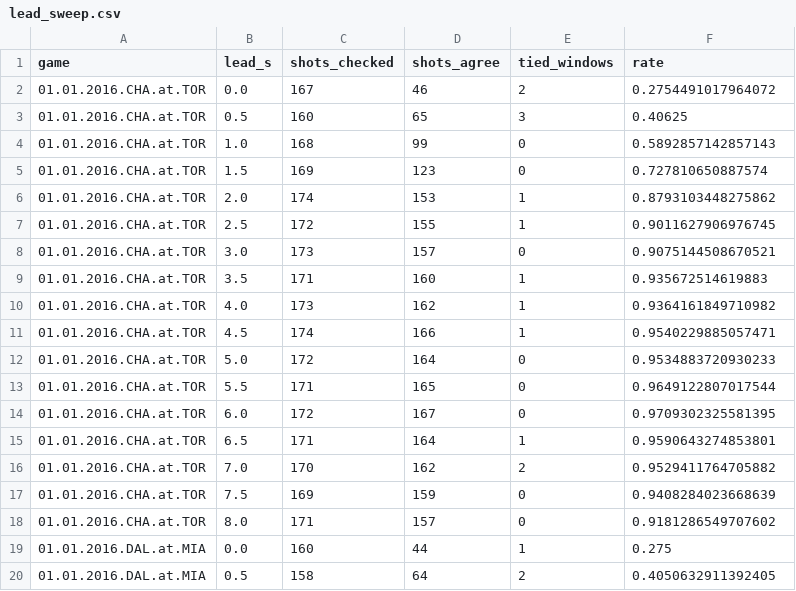
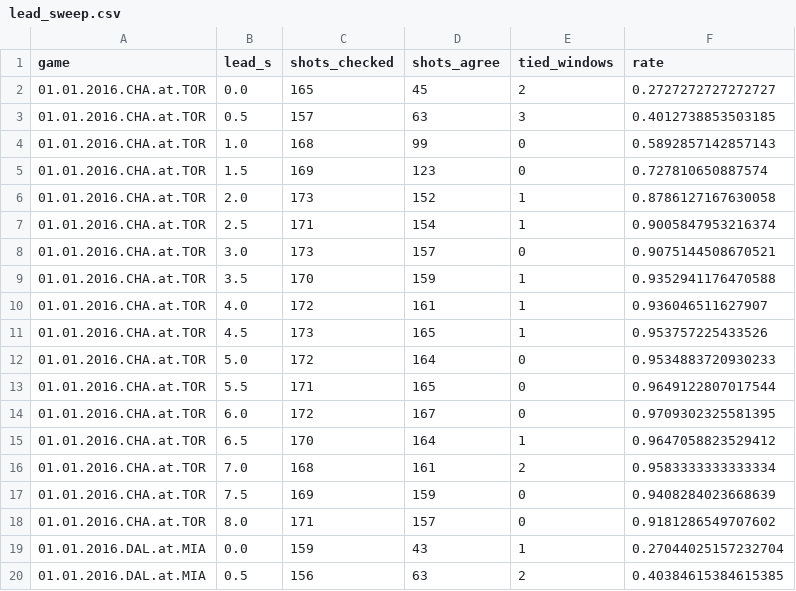
Before and after one commit to ismayc/tracking-study, a CSV file: output/lead_sweep.csv, drawn as a sheet; only a part is shown; the diff covers the shown part only.

```diff
--- a/output/lead_sweep.csv
+++ b/output/lead_sweep.csv
@@ -1,12 +1,12 @@
 game,lead_s,shots_checked,shots_agree,tied_windows,rate
-01.01.2016.CHA.at.TOR,0.0,167,46,2,0.2754491017964072
-01.01.2016.CHA.at.TOR,0.5,160,65,3,0.40625
+01.01.2016.CHA.at.TOR,0.0,165,45,2,0.2727272727272727
+01.01.2016.CHA.at.TOR,0.5,157,63,3,0.4012738853503185
 01.01.2016.CHA.at.TOR,1.0,168,99,0,0.5892857142857143
 01.01.2016.CHA.at.TOR,1.5,169,123,0,0.727810650887574
-01.01.2016.CHA.at.TOR,2.0,174,153,1,0.8793103448275862
-01.01.2016.CHA.at.TOR,2.5,172,155,1,0.9011627906976745
+01.01.2016.CHA.at.TOR,2.0,173,152,1,0.8786127167630058
+01.01.2016.CHA.at.TOR,2.5,171,154,1,0.9005847953216374
 01.01.2016.CHA.at.TOR,3.0,173,157,0,0.9075144508670521
-01.01.2016.CHA.at.TOR,3.5,171,160,1,0.935672514619883
-01.01.2016.CHA.at.TOR,4.0,173,162,1,0.9364161849710982
-01.01.2016.CHA.at.TOR,4.5,174,166,1,0.9540229885057471
+01.01.2016.CHA.at.TOR,3.5,170,159,1,0.9352941176470588
+01.01.2016.CHA.at.TOR,4.0,172,161,1,0.936046511627907
+01.01.2016.CHA.at.TOR,4.5,173,165,1,0.953757225433526
 01.01.2016.CHA.at.TOR,5.0,172,164,0,0.9534883720930233
@@ -14,7 +14,7 @@ game,lead_s,shots_checked,shots_agree,tied_windows,rate
 01.01.2016.CHA.at.TOR,6.0,172,167,0,0.9709302325581395
-01.01.2016.CHA.at.TOR,6.5,171,164,1,0.9590643274853801
-01.01.2016.CHA.at.TOR,7.0,170,162,2,0.9529411764705882
+01.01.2016.CHA.at.TOR,6.5,170,164,1,0.9647058823529412
+01.01.2016.CHA.at.TOR,7.0,168,161,2,0.9583333333333334
 01.01.2016.CHA.at.TOR,7.5,169,159,0,0.9408284023668639
 01.01.2016.CHA.at.TOR,8.0,171,157,0,0.9181286549707602
-01.01.2016.DAL.at.MIA,0.0,160,44,1,0.275
-01.01.2016.DAL.at.MIA,0.5,158,64,2,0.4050632911392405
+01.01.2016.DAL.at.MIA,0.0,159,43,1,0.27044025157232704
+01.01.2016.DAL.at.MIA,0.5,156,63,2,0.40384615384615385
```
Also changed, not shown: 111 edited cells elsewhere in this file, output/possession_validation.csv, 11 other files.
